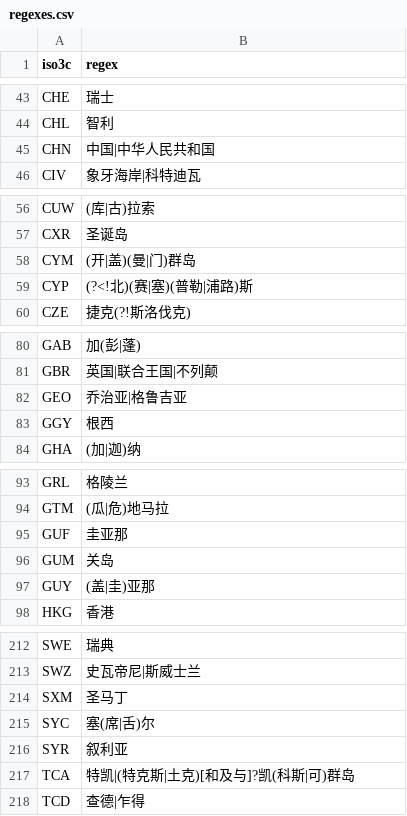
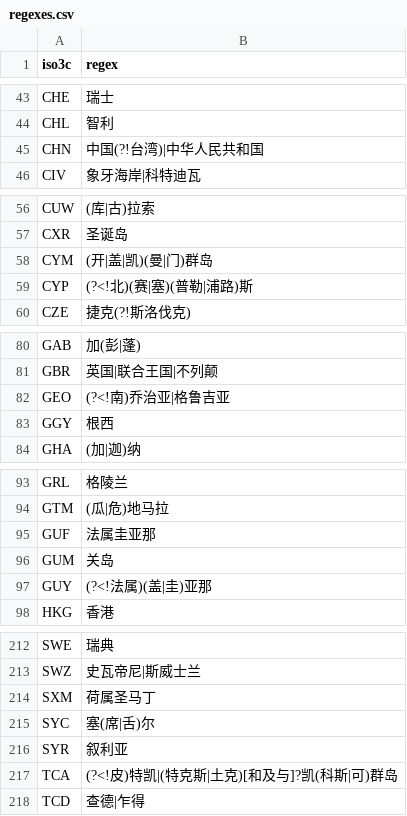
Before and after one commit to turbanisch/chinese-countryname-regex, a CSV file: data-raw/regexes.csv, drawn as a sheet; only a part is shown, gaps mark what is left out; the diff covers the shown part only.

Commit message:
adjust relevant country name variants and regex according to first test

```diff
--- a/data-raw/regexes.csv
+++ b/data-raw/regexes.csv
@@ -44,3 +44,3 @@ CHE,瑞士
 CHL,智利
-CHN,中国|中华人民共和国
+CHN,中国(?!台湾)|中华人民共和国
 CIV,象牙海岸|科特迪瓦
@@ -57,3 +57,3 @@ CUW,(库|古)拉索
 CXR,圣诞岛
-CYM,(开|盖)(曼|门)群岛
+CYM,(开|盖|凯)(曼|门)群岛
 CYP,(?<!北)(赛|塞)(普勒|浦路)斯
@@ -81,3 +81,3 @@ GAB,加(彭|蓬)
 GBR,英国|联合王国|不列颠
-GEO,乔治亚|格鲁吉亚
+GEO,(?<!南)乔治亚|格鲁吉亚
 GGY,根西
@@ -94,5 +94,5 @@ GRL,格陵兰
 GTM,(瓜|危)地马拉
-GUF,圭亚那
+GUF,法属圭亚那
 GUM,关岛
-GUY,(盖|圭)亚那
+GUY,(?<!法属)(盖|圭)亚那
 HKG,香港
@@ -213,6 +213,6 @@ SWE,瑞典
 SWZ,史瓦帝尼|斯威士兰
-SXM,圣马丁
+SXM,荷属圣马丁
 SYC,塞(席|舌)尔
 SYR,叙利亚
-TCA,特凯|(特克斯|土克)[和及与]?凯(科斯|可)群岛
+TCA,(?<!皮)特凯|(特克斯|土克)[和及与]?凯(科斯|可)群岛
 TCD,查德|乍得
```
Also changed, not shown: 5 edited cells elsewhere in this file, data/dict.csv, data/variants_simplified.csv, 2 other files.
